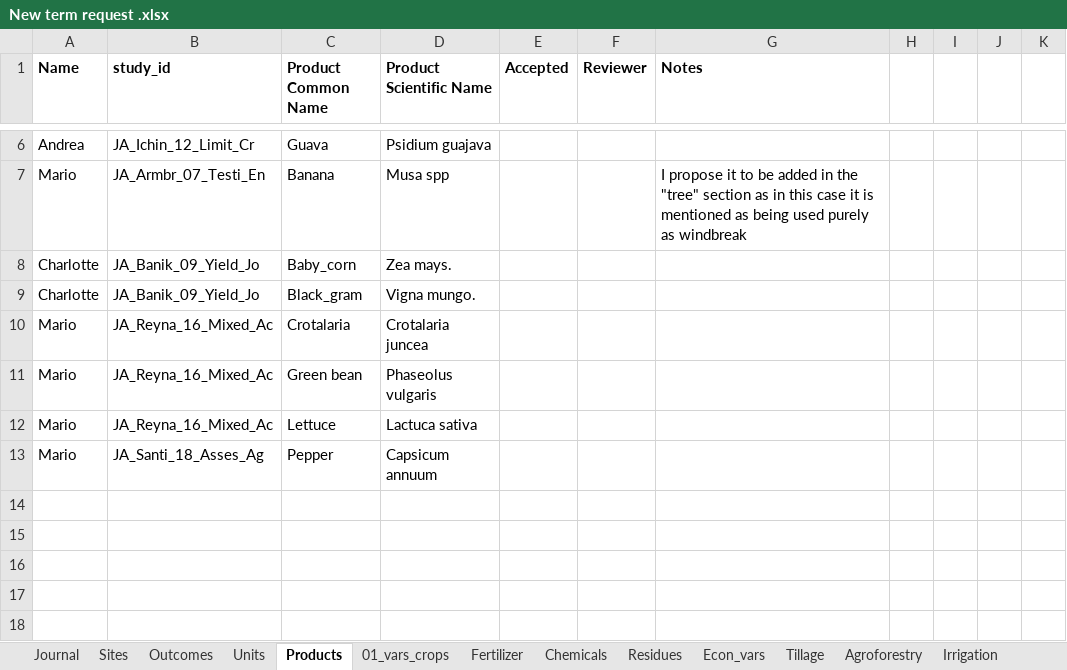
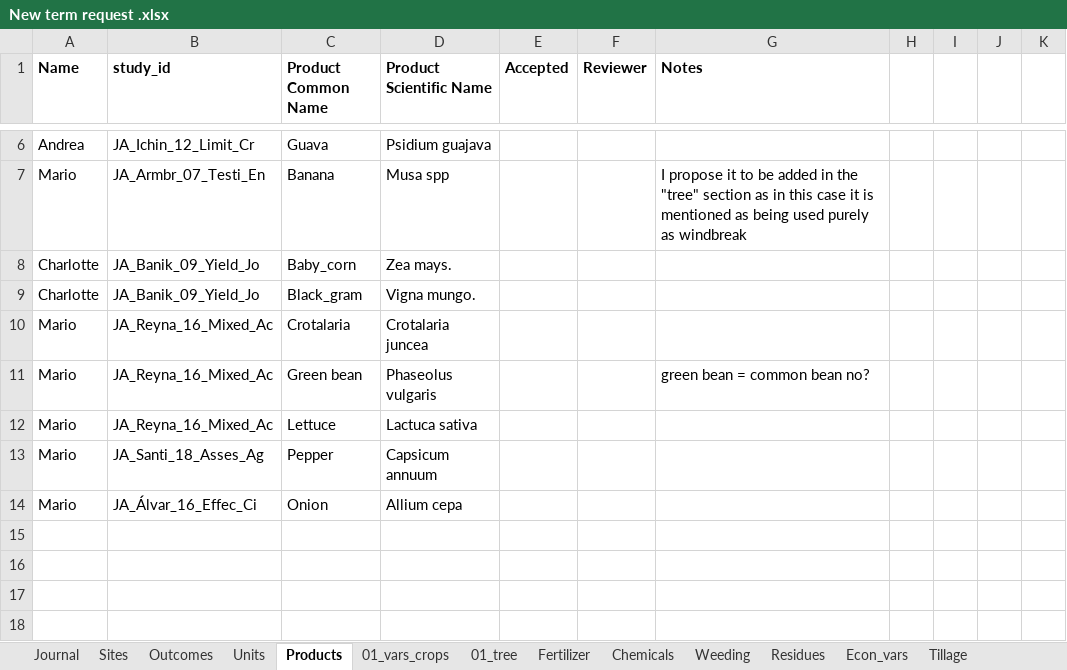
Before and after one commit to andreacsanchezb10/Agroecology_Evidence_Hub, an Excel workbook: 02.FOMD/02.metadata_structure/New term request .xlsx, sheet Products, drawn as a sheet; only a part is shown, gaps mark what is left out; values as stored, in another font and other column widths than the file's, no borders; conditional formats not drawn; the diff names each change by its address in the sheet, - before the commit and + after, or states it on an @@ line.

```diff
--- a/02.FOMD/02.metadata_structure/New term request .xlsx (sheet Products)
+++ b/02.FOMD/02.metadata_structure/New term request .xlsx (sheet Products)
+sheet tab: 01_tree
+sheet tab: Weeding
-G11 (Notes): (empty)
+G11 (Notes): green bean = common bean no?
-row 14: (empty)
+row 14: Mario | JA_Álvar_16_Effec_Ci | Onion | Allium cepa
```
Also changed, not shown: sheet 01_vars_crops, sheet Sites, sheet Fertilizer, other sheet tabs, 02.FOMD/02.metadata_structure/05_FOMD_extraction_criteria.xlsx, 02.FOMD/02.metadata_structure/09_FOMD_metadata_extraction_long.xlsx, 22 other files.
